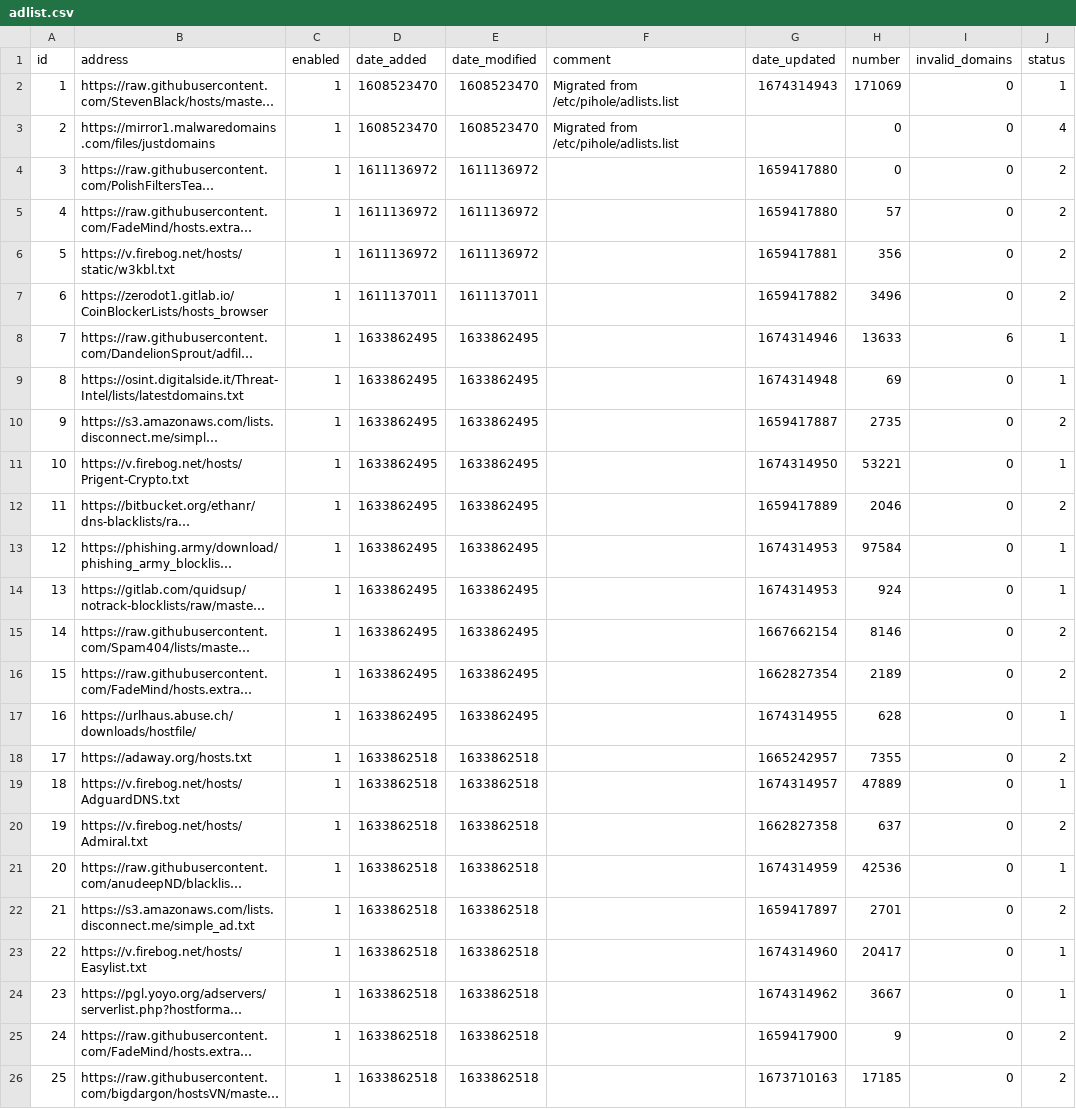
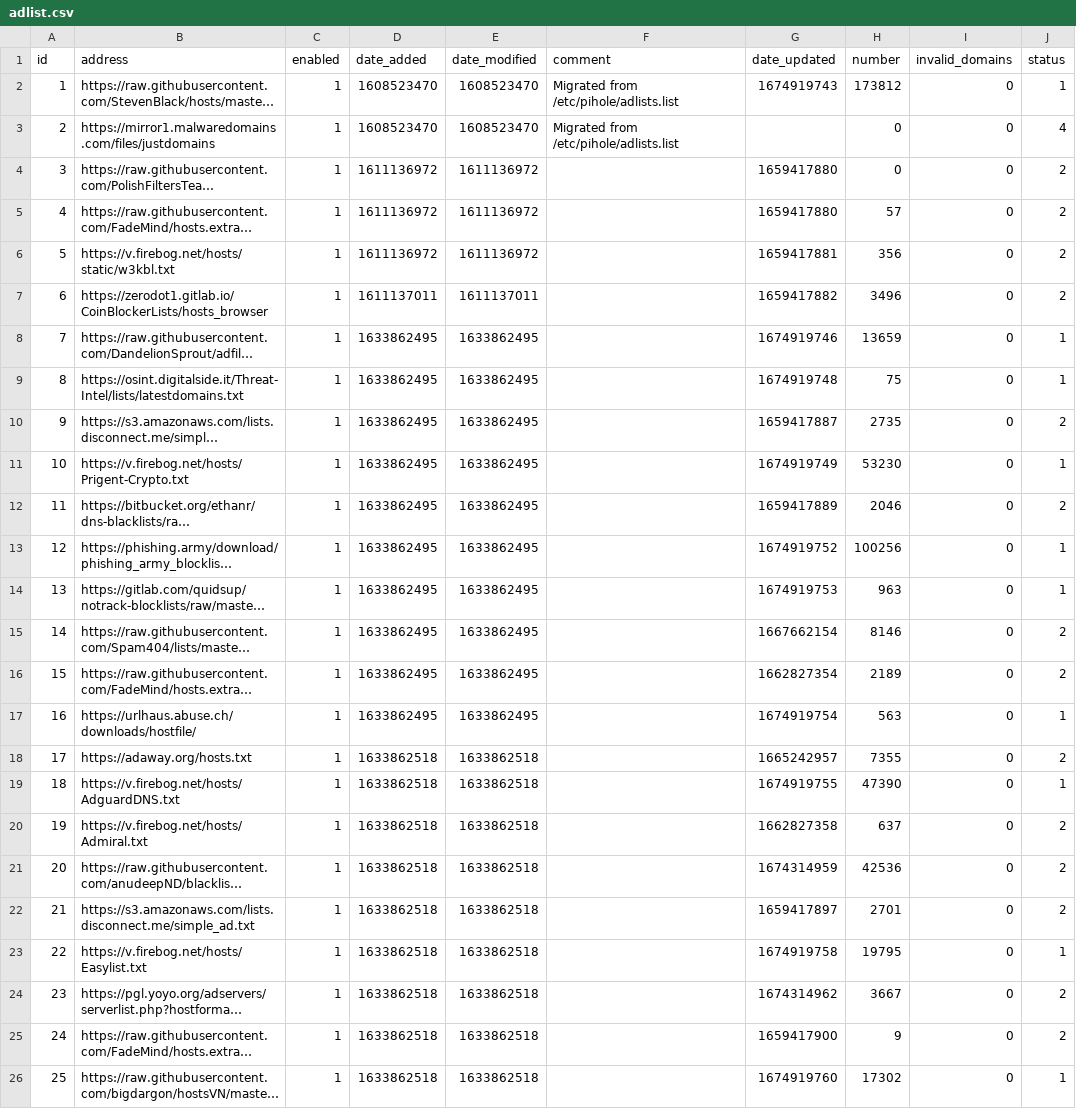
Before and after one commit to cd-nz/my-pihole-lists, a CSV file: adlist.csv, drawn as a sheet; long unchanged cells end in …; the diff names each change by its address in the sheet, - before the commit and + after, or states it on an @@ line.

Commit message:
Updated January 29, 2023  4:30am

```diff
--- a/adlist.csv
+++ b/adlist.csv
-G2 (date_updated): 1674314943
+G2 (date_updated): 1674919743
-H2 (number): 171069
+H2 (number): 173812
-G8 (date_updated): 1674314946
+G8 (date_updated): 1674919746
-H8 (number): 13633
+H8 (number): 13659
-I8 (invalid_domains): 6
+I8 (invalid_domains): 0
-G9 (date_updated): 1674314948
+G9 (date_updated): 1674919748
-H9 (number): 69
+H9 (number): 75
-G11 (date_updated): 1674314950
+G11 (date_updated): 1674919749
-H11 (number): 53221
+H11 (number): 53230
-G13 (date_updated): 1674314953
+G13 (date_updated): 1674919752
-H13 (number): 97584
+H13 (number): 100256
-G14 (date_updated): 1674314953
+G14 (date_updated): 1674919753
-H14 (number): 924
+H14 (number): 963
-G17 (date_updated): 1674314955
+G17 (date_updated): 1674919754
-H17 (number): 628
+H17 (number): 563
-G19 (date_updated): 1674314957
+G19 (date_updated): 1674919755
-H19 (number): 47889
+H19 (number): 47390
-J21 (status): 1
+J21 (status): 2
-G23 (date_updated): 1674314960
+G23 (date_updated): 1674919758
-H23 (number): 20417
+H23 (number): 19795
-J24 (status): 1
+J24 (status): 2
-G26 (date_updated): 1673710163
+G26 (date_updated): 1674919760
-H26 (number): 17185
+H26 (number): 17302
-J26 (status): 2
+J26 (status): 1
```
